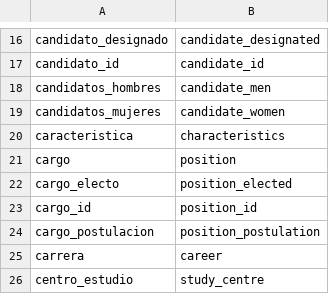
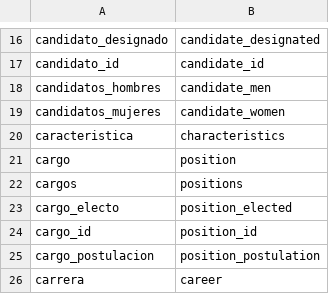
Before and after one commit to openpolitica/open-tracker-devops, a CSV file: database/column_name_dict.csv, drawn as a sheet; only a part is shown, gaps mark what is left out; the shorter side is filled out with more unchanged rows.

Commit message:
Update name in affiliation according to update in original database

```diff
--- a/database/column_name_dict.csv
+++ b/database/column_name_dict.csv
@@ -21,2 +21,3 @@ caracteristica,characteristics
 cargo,position
+cargos,positions
 cargo_electo,position_elected
```
